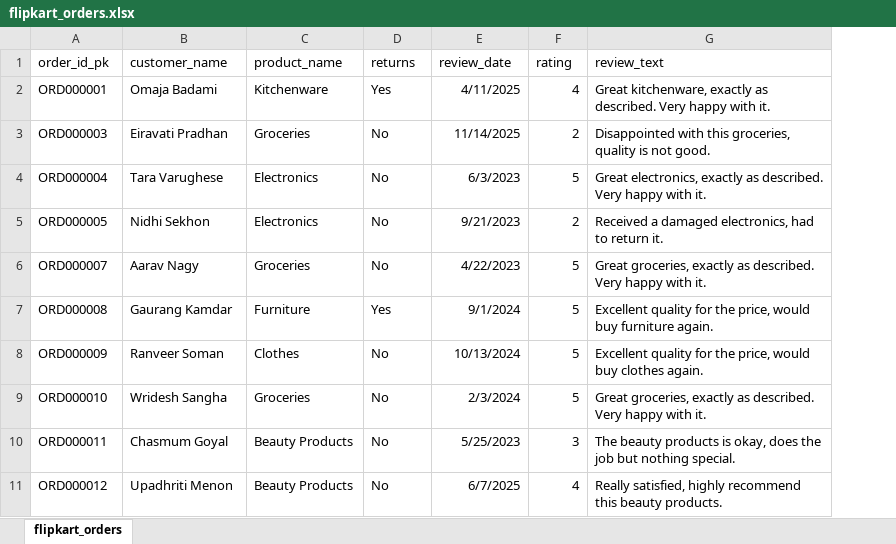
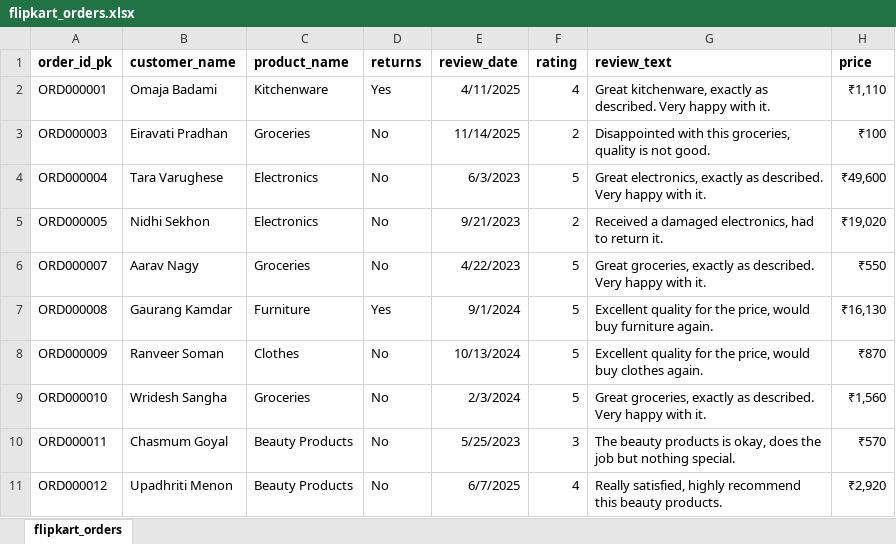
Before and after one commit to fahim-yadgir/E-Commerce-Customer-Analytics, an Excel workbook: flipkart_orders.xlsx, sheet flipkart_orders, drawn as a sheet; only a part is shown; values as stored, in another font and other column widths than the file's, no borders; the diff names each change by its address in the sheet, - before the commit and + after, or states it on an @@ line.

Commit message:
Add price section for product

```diff
--- a/flipkart_orders.xlsx (sheet flipkart_orders)
+++ b/flipkart_orders.xlsx (sheet flipkart_orders)
+column H (price), rows 2-11: ₹1,110 | ₹100 | ₹49,600 | ₹19,020 | ₹550 | ₹16,130 | ₹870 | ₹1,560 | ₹570 | ₹2,920
-A1:G1 bold: off
+A1:G1 bold: on
```
